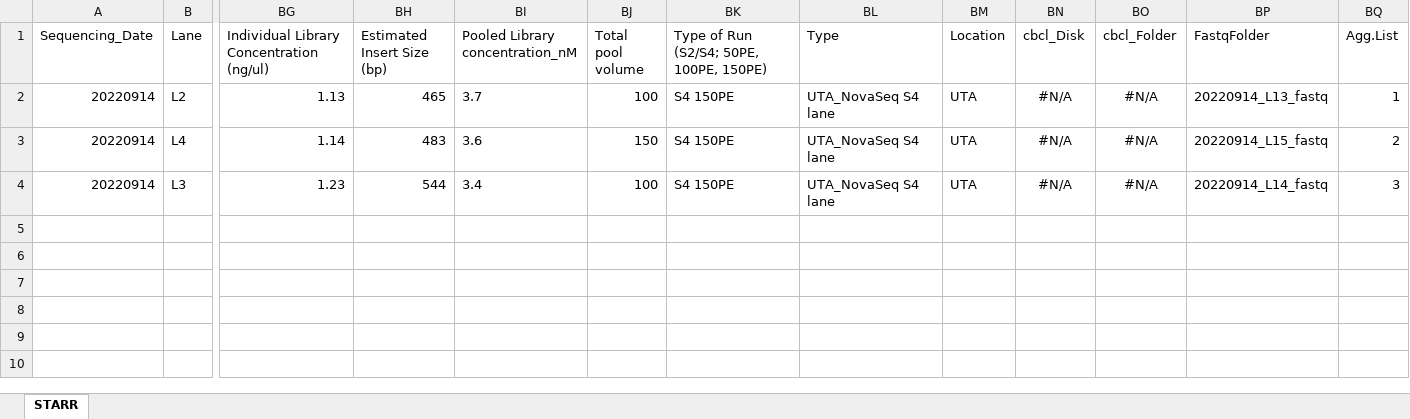
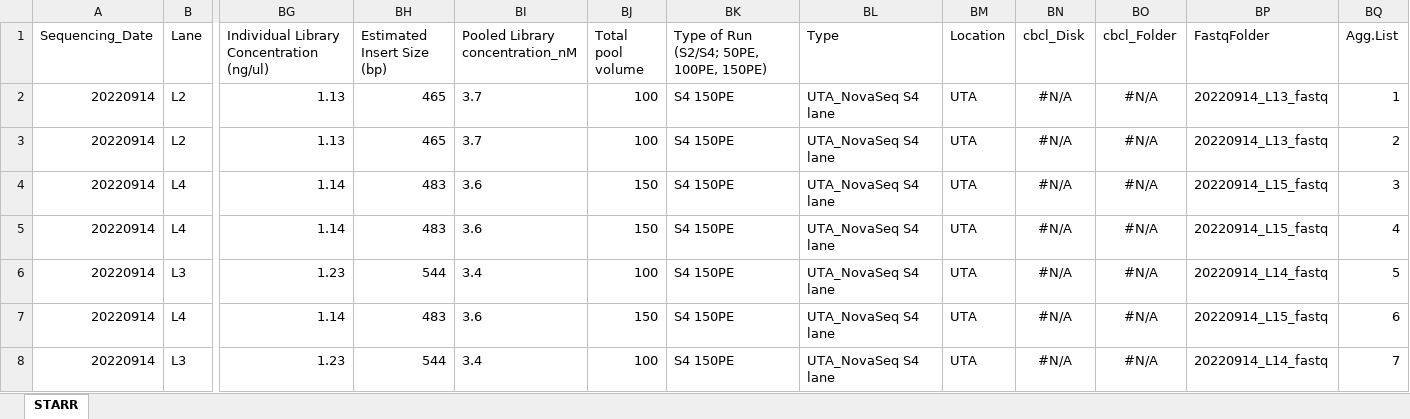
Before and after one commit to dnarna909/UTHSC_cellranger_codes_files, an Excel workbook: 2022-08-18 Prepare for UTSA/SGLT2.sn.aggr.info.xlsx, sheet STARR, drawn as a sheet; only a part is shown, gaps mark what is left out; values as stored, in another font and other column widths than the file's, no borders; addresses are those after the commit; rows hold the shown columns only; the diff names each change by its address in the sheet, - before the commit and + after, or states it on an @@ line.

```diff
--- a/2022-08-18 Prepare for UTSA/SGLT2.sn.aggr.info.xlsx (sheet STARR)
+++ b/2022-08-18 Prepare for UTSA/SGLT2.sn.aggr.info.xlsx (sheet STARR)
+row 2: 20220914 | L2 | 1.13 | 465 | 3.7 | 100 | S4 150PE | UTA_NovaSeq S4 lane | UTA | #N/A | #N/A | 20220914_L13_fastq | 1
-BQ3 (Agg.List): 1
+BQ3 (Agg.List): 2
+row 4: 20220914 | L4 | 1.14 | 483 | 3.6 | 150 | S4 150PE | UTA_NovaSeq S4 lane | UTA | #N/A | #N/A | 20220914_L15_fastq | 3
+row 5: 20220914 | L4 | 1.14 | 483 | 3.6 | 150 | S4 150PE | UTA_NovaSeq S4 lane | UTA | #N/A | #N/A | 20220914_L15_fastq | 4
+row 6: 20220914 | L3 | 1.23 | 544 | 3.4 | 100 | S4 150PE | UTA_NovaSeq S4 lane | UTA | #N/A | #N/A | 20220914_L14_fastq | 5
-BQ7 (Agg.List): 2
+BQ7 (Agg.List): 6
-BQ8 (Agg.List): 3
+BQ8 (Agg.List): 7
```
Also changed, not shown: 2022-08-18 Prepare for UTSA/STARR.SGLT2.agg.xlsx, AggrFiles/SGLT2.xlsx, 10 other files.
